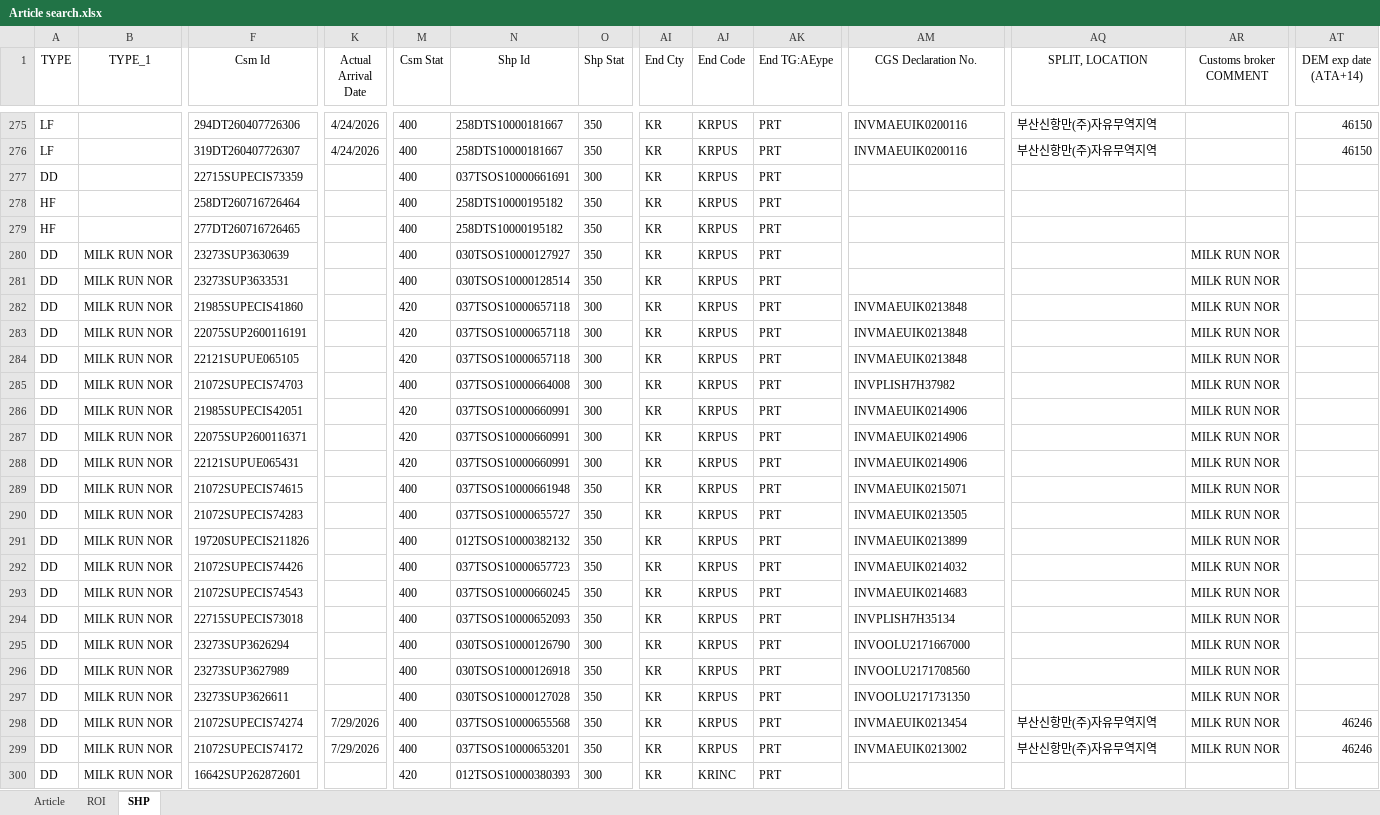
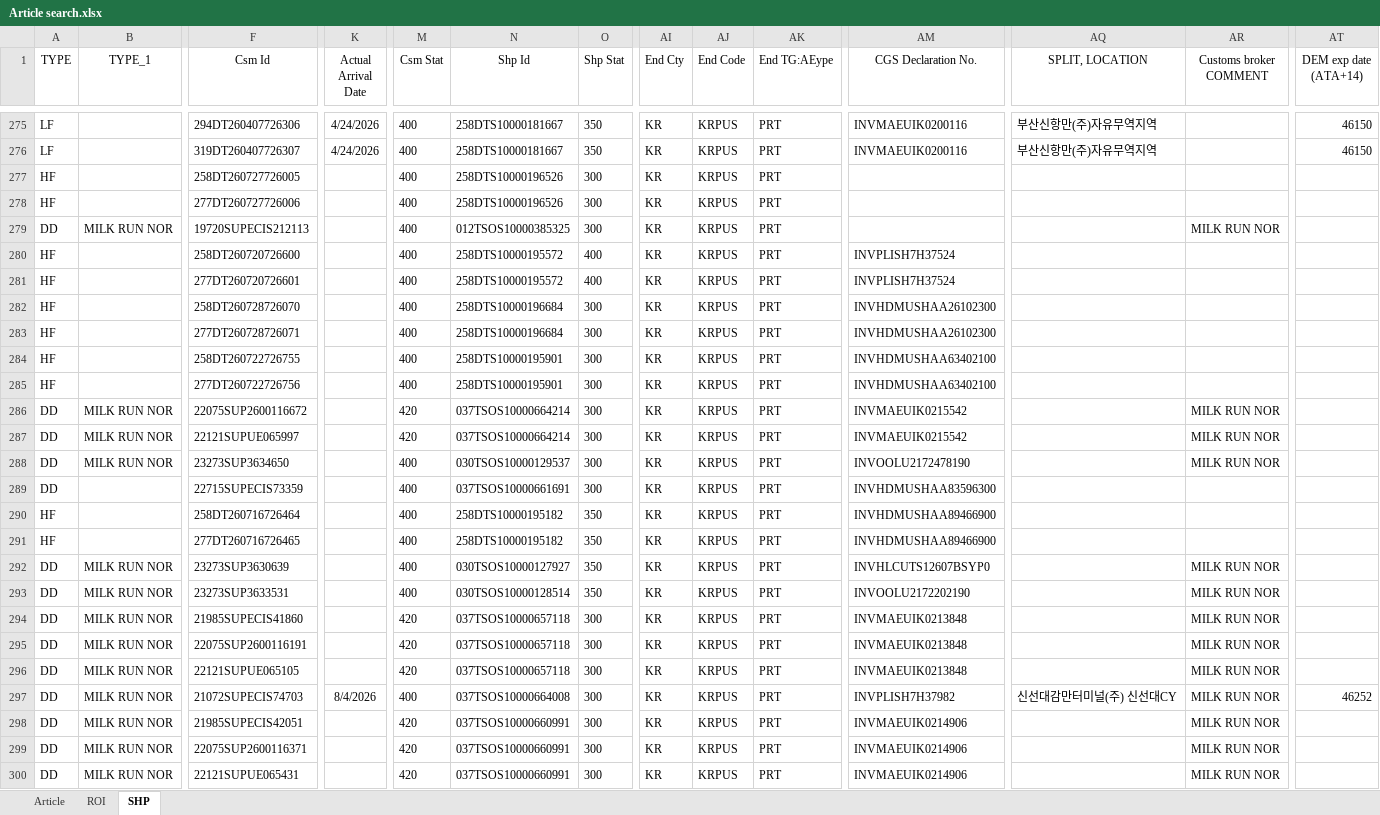
Before and after one commit to STO726/GOODS_Arrival, an Excel workbook: Article search.xlsx, sheet SHP, drawn as a sheet; only a part is shown, gaps mark what is left out; the shorter side is filled out with more unchanged rows; values as stored, in another font and other column widths than the file's, no borders; conditional formats and table styles not drawn; addresses are those after the commit; rows hold the shown columns only; the diff covers the shown part only; the diff names each change by its address in the sheet, - before the commit and + after, or states it on an @@ line.

```diff
--- a/Article search.xlsx (sheet SHP)
+++ b/Article search.xlsx (sheet SHP)
+row 277: HF |  | 258DT260727726005 |  | 400 | 258DTS10000196526 | 300 | KR | KRPUS | PRT
+row 278: HF |  | 277DT260727726006 |  | 400 | 258DTS10000196526 | 300 | KR | KRPUS | PRT
+row 279: DD | MILK RUN NOR | 19720SUPECIS212113 |  | 400 | 012TSOS10000385325 | 300 | KR | KRPUS | PRT |  |  | MILK RUN NOR
+row 280: HF |  | 258DT260720726600 |  | 400 | 258DTS10000195572 | 400 | KR | KRPUS | PRT | INVPLISH7H37524
+row 281: HF |  | 277DT260720726601 |  | 400 | 258DTS10000195572 | 400 | KR | KRPUS | PRT | INVPLISH7H37524
+row 282: HF |  | 258DT260728726070 |  | 400 | 258DTS10000196684 | 300 | KR | KRPUS | PRT | INVHDMUSHAA26102300
+row 283: HF |  | 277DT260728726071 |  | 400 | 258DTS10000196684 | 300 | KR | KRPUS | PRT | INVHDMUSHAA26102300
+row 284: HF |  | 258DT260722726755 |  | 400 | 258DTS10000195901 | 300 | KR | KRPUS | PRT | INVHDMUSHAA63402100
+row 285: HF |  | 277DT260722726756 |  | 400 | 258DTS10000195901 | 300 | KR | KRPUS | PRT | INVHDMUSHAA63402100
+row 286: DD | MILK RUN NOR | 22075SUP2600116672 |  | 420 | 037TSOS10000664214 | 300 | KR | KRPUS | PRT | INVMAEUIK0215542 |  | MILK RUN NOR
+row 287: DD | MILK RUN NOR | 22121SUPUE065997 |  | 420 | 037TSOS10000664214 | 300 | KR | KRPUS | PRT | INVMAEUIK0215542 |  | MILK RUN NOR
+row 288: DD | MILK RUN NOR | 23273SUP3634650 |  | 400 | 030TSOS10000129537 | 300 | KR | KRPUS | PRT | INVOOLU2172478190 |  | MILK RUN NOR
-AM289 (CGS Declaration No.): (empty)
+AM289 (CGS Declaration No.): INVHDMUSHAA83596300
-AM290:AM291 (CGS Declaration No.): (empty)
+AM290:AM291 (CGS Declaration No.): INVHDMUSHAA89466900
-AM292 (CGS Declaration No.): (empty)
+AM292 (CGS Declaration No.): INVHLCUTS12607BSYP0
-AM293 (CGS Declaration No.): (empty)
+AM293 (CGS Declaration No.): INVOOLU2172202190
-K297 (Actual Arrival Date): (empty)
+K297 (Actual Arrival Date): 8/4/2026
-AQ297 (SPLIT, LOCATION): (empty)
+AQ297 (SPLIT, LOCATION): 신선대감만터미널(주) 신선대CY
-AT297 (DEM exp date (ATA+14)): (empty)
+AT297 (DEM exp date (ATA+14)): 46252
```
Also changed, not shown: 4 added rows and 20 edited cells elsewhere in this sheet, sheet ROI, formulas that keep their value, charts or pictures.
